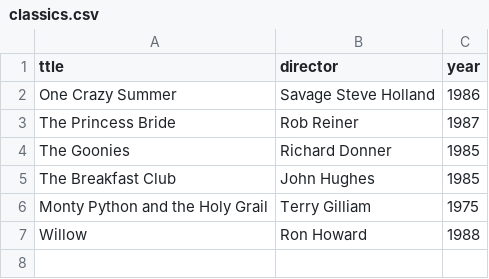
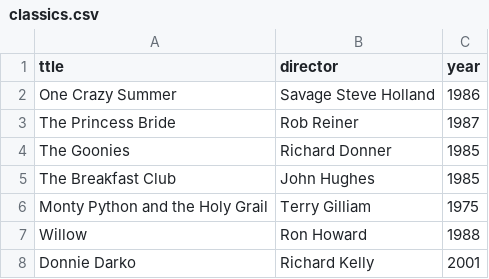
Before and after one commit to alexmcla1990/webflyx, a CSV file: classics.csv, drawn as a sheet.

Commit message:
K: donnie

```diff
--- a/classics.csv
+++ b/classics.csv
@@ -7 +7,2 @@ Monty Python and the Holy Grail, Terry Gilliam, 1975
 Willow, Ron Howard, 1988
+Donnie Darko, Richard Kelly, 2001
```
